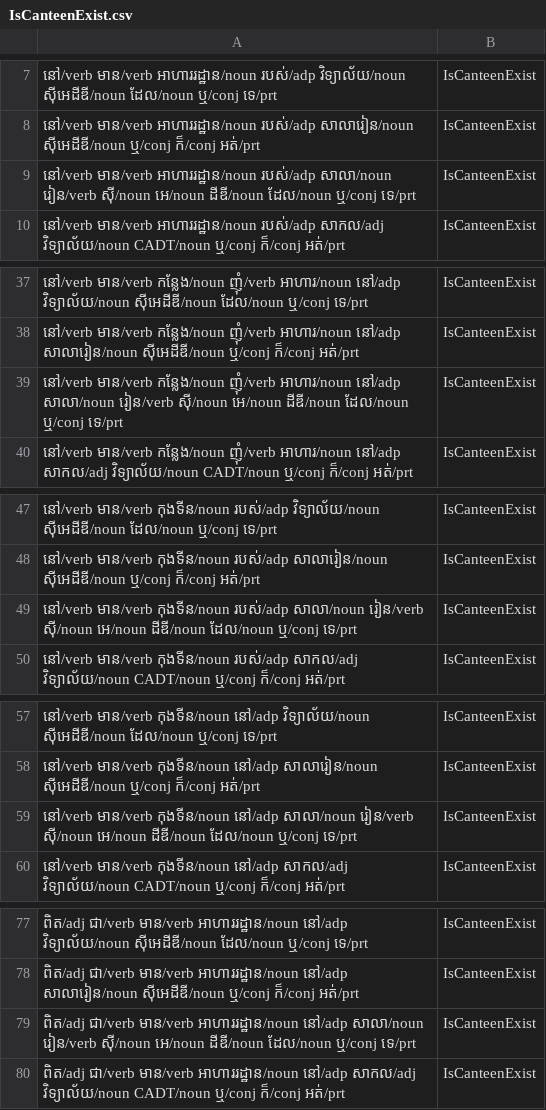
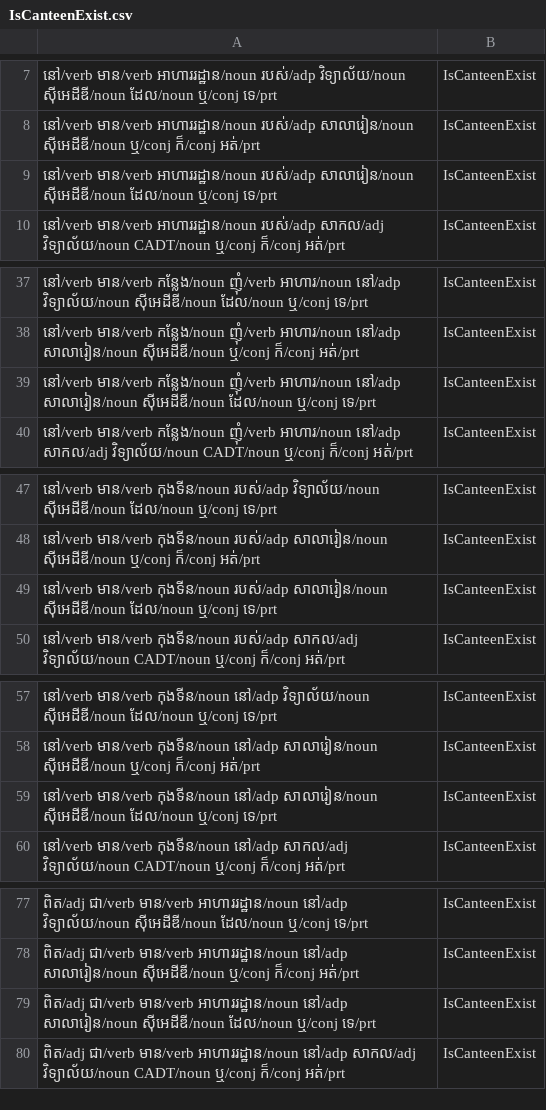
Before and after one commit to IcyTempest/G1---Intent_classification-Group, a CSV file: POS/IsCanteenExist.csv, drawn as a sheet; only a part is shown, gaps mark what is left out; the diff covers the shown part only; the diff names each change by its address in the sheet, - before the commit and + after, or states it on an @@ line.

```diff
--- a/POS/IsCanteenExist.csv
+++ b/POS/IsCanteenExist.csv
-A9: …អាហាររដ្ឋាន/noun របស់/adp សាលា/noun រៀន/verb សុី/noun អេ/noun ដីឌី/noun ដែល/noun ឬ/conj…
+A9: …អាហាររដ្ឋាន/noun របស់/adp សាលារៀន/noun សុីអេដីឌី/noun ដែល/noun ឬ/conj…
-A39: …អាហារ/noun នៅ/adp សាលា/noun រៀន/verb សុី/noun អេ/noun ដីឌី/noun ដែល/noun ឬ/conj…
+A39: …អាហារ/noun នៅ/adp សាលារៀន/noun សុីអេដីឌី/noun ដែល/noun ឬ/conj…
-A49: …កុងទីន/noun របស់/adp សាលា/noun រៀន/verb សុី/noun អេ/noun ដីឌី/noun ដែល/noun ឬ/conj…
+A49: …កុងទីន/noun របស់/adp សាលារៀន/noun សុីអេដីឌី/noun ដែល/noun ឬ/conj…
-A59: …កុងទីន/noun នៅ/adp សាលា/noun រៀន/verb សុី/noun អេ/noun ដីឌី/noun ដែល/noun ឬ/conj…
+A59: …កុងទីន/noun នៅ/adp សាលារៀន/noun សុីអេដីឌី/noun ដែល/noun ឬ/conj…
-A79: …អាហាររដ្ឋាន/noun នៅ/adp សាលា/noun រៀន/verb សុី/noun អេ/noun ដីឌី/noun ដែល/noun ឬ/conj…
+A79: …អាហាររដ្ឋាន/noun នៅ/adp សាលារៀន/noun សុីអេដីឌី/noun ដែល/noun ឬ/conj…
```
Also changed, not shown: 20 edited cells elsewhere in this file, POS/AskAboutStudyHour.csv, POS/FindClubRoom.csv, 9 other files.
